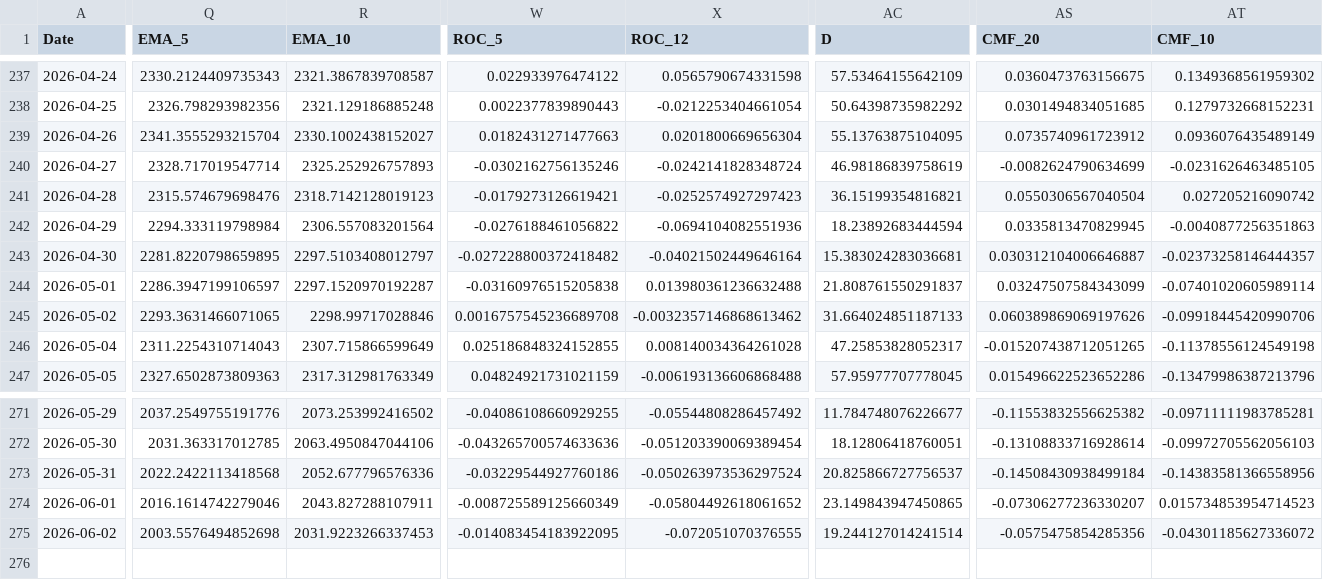
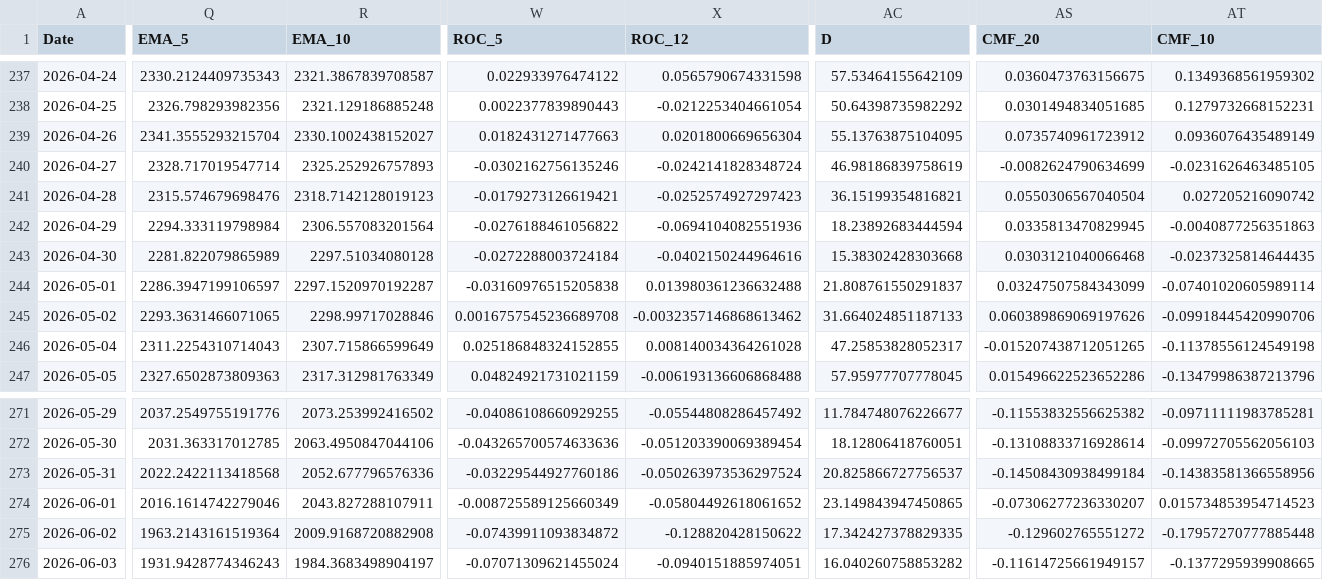
Before and after one commit to JintaoLiuorJoey/coinbase-ohlcv-data, a CSV file: data/ETH_aggregated.csv, drawn as a sheet; only a part is shown, gaps mark what is left out; rows hold the shown columns only; the diff covers the shown part only; the diff names each change by its address in the sheet, - before the commit and + after, or states it on an @@ line.

```diff
--- a/data/ETH_aggregated.csv
+++ b/data/ETH_aggregated.csv
-Q243 (EMA_5): 2281.8220798659895
+Q243 (EMA_5): 2281.822079865989
-R243 (EMA_10): 2297.5103408012797
+R243 (EMA_10): 2297.51034080128
-W243 (ROC_5): -0.027228800372418482
+W243 (ROC_5): -0.0272288003724184
-X243 (ROC_12): -0.04021502449646164
+X243 (ROC_12): -0.0402150244964616
-AC243 (D): 15.383024283036681
+AC243 (D): 15.38302428303668
-AS243 (CMF_20): 0.030312104006646887
+AS243 (CMF_20): 0.0303121040066468
-AT243 (CMF_10): -0.02373258146444357
+AT243 (CMF_10): -0.0237325814644435
-Q275 (EMA_5): 2003.5576494852698
+Q275 (EMA_5): 1963.2143161519364
-R275 (EMA_10): 2031.9223266337453
+R275 (EMA_10): 2009.9168720882908
-W275 (ROC_5): -0.014083454183922095
+W275 (ROC_5): -0.07439911093834872
-X275 (ROC_12): -0.072051070376555
+X275 (ROC_12): -0.128820428150622
-AC275 (D): 19.244127014241514
+AC275 (D): 17.342427378829335
-AS275 (CMF_20): -0.0575475854285356
+AS275 (CMF_20): -0.129602765551272
-AT275 (CMF_10): -0.04301185627336072
+AT275 (CMF_10): -0.17957270777885448
+row 276: 2026-06-03 | 1931.9428774346243 | 1984.3683498904197 | -0.07071309621455024 | -0.0940151885974051 | 16.040260758853282 | -0.11614725661949157 | -0.1377295939908665
```
Also changed, not shown: 32 edited cells elsewhere in this file, data/BTC_aggregated.csv, data/XRP_aggregated.csv.
